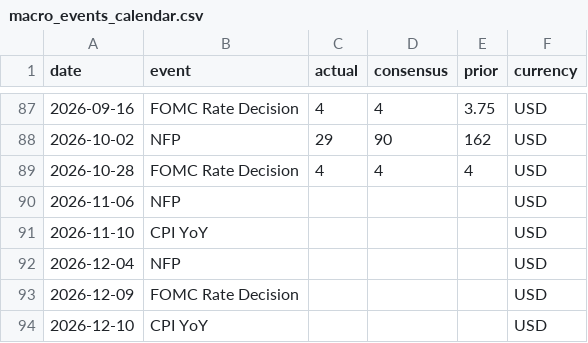
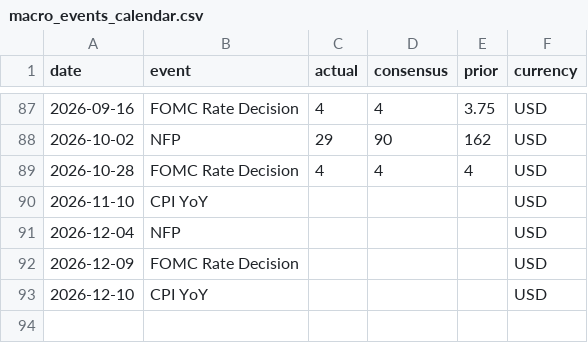
Before and after one commit to seanbmcnulty/mcm-analytics, a CSV file: data/macro_events_calendar.csv, drawn as a sheet; only a part is shown, gaps mark what is left out.

```diff
--- a/data/macro_events_calendar.csv
+++ b/data/macro_events_calendar.csv
@@ -89,3 +89,2 @@ date,event,actual,consensus,prior,currency
 2026-10-28,FOMC Rate Decision,4,4,4,USD
-2026-11-06,NFP,,,,USD
 2026-11-10,CPI YoY,,,,USD
```
